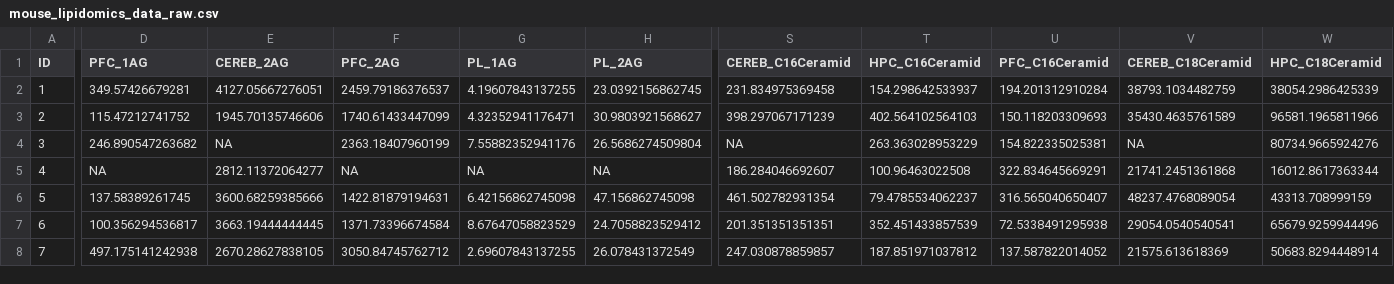
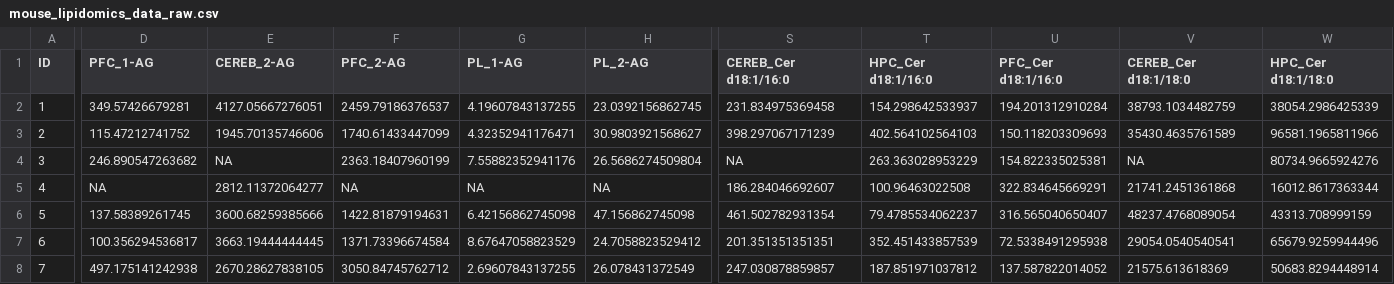
Before and after one commit to JornLotsch/genESOMerrorSignal, a CSV file: MouseEAE_DIB/mouse_lipidomics_data_raw.csv, drawn as a sheet; only a part is shown, gaps mark what is left out; the diff covers the shown part only; the diff names each change by its address in the sheet, - before the commit and + after, or states it on an @@ line.

Commit message:
typo in code corrected

```diff
--- a/MouseEAE_DIB/mouse_lipidomics_data_raw.csv
+++ b/MouseEAE_DIB/mouse_lipidomics_data_raw.csv
-D1: PFC_1AG
+D1: PFC_1-AG
-E1: CEREB_2AG
+E1: CEREB_2-AG
-F1: PFC_2AG
+F1: PFC_2-AG
-G1: PL_1AG
+G1: PL_1-AG
-H1: PL_2AG
+H1: PL_2-AG
-S1: CEREB_C16Ceramid
+S1: CEREB_Cer d18:1/16:0
-T1: HPC_C16Ceramid
+T1: HPC_Cer d18:1/16:0
-U1: PFC_C16Ceramid
+U1: PFC_Cer d18:1/16:0
-V1: CEREB_C18Ceramid
+V1: CEREB_Cer d18:1/18:0
-W1: HPC_C18Ceramid
+W1: HPC_Cer d18:1/18:0
```
Also changed, not shown: 38 edited cells elsewhere in this file, MouseEAE_DIB/mouse_lipidomics_data_transformed_imputed.csv, 2 other files.
